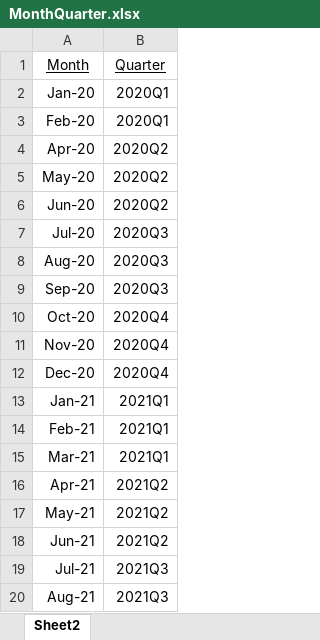
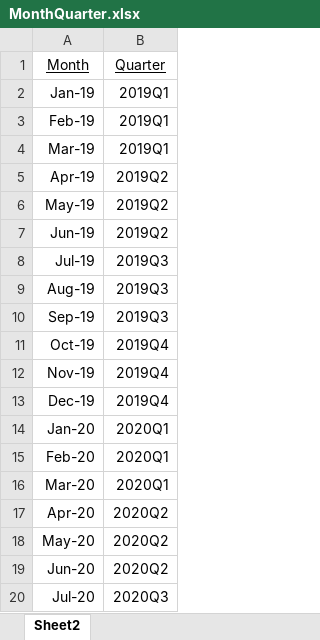
Before and after one commit to JHU-315/FinalProject, an Excel workbook: CleanedData/MonthQuarter.xlsx, sheet Sheet2, drawn as a sheet; only a part is shown; the shorter side is filled out with more unchanged rows; values as stored, in another font and other column widths than the file's, no borders; the diff names each change by its address in the sheet, - before the commit and + after, or states it on an @@ line.

Commit message:
Update Month/Quarter with 2019, Personal Income

```diff
--- a/CleanedData/MonthQuarter.xlsx (sheet Sheet2)
+++ b/CleanedData/MonthQuarter.xlsx (sheet Sheet2)
+row 2: Jan-19 | 2019Q1
+row 3: Feb-19 | 2019Q1
+row 4: Mar-19 | 2019Q1
+row 5: Apr-19 | 2019Q2
+row 6: May-19 | 2019Q2
+row 7: Jun-19 | 2019Q2
+row 8: Jul-19 | 2019Q3
+row 9: Aug-19 | 2019Q3
+row 10: Sep-19 | 2019Q3
+row 11: Oct-19 | 2019Q4
+row 12: Nov-19 | 2019Q4
+row 13: Dec-19 | 2019Q4
+row 16: Mar-20 | 2020Q1
```
Also changed, not shown: 1 other file.
